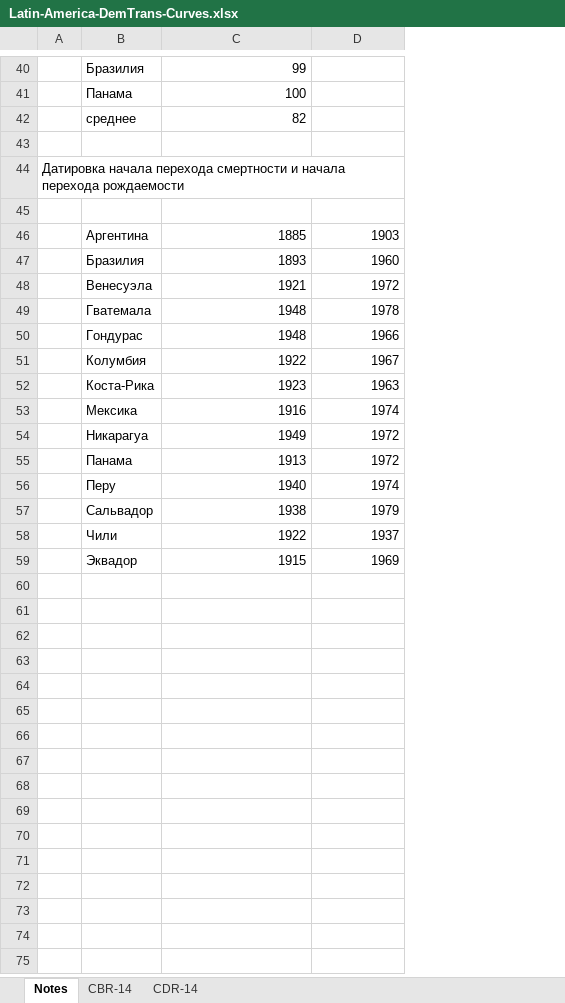
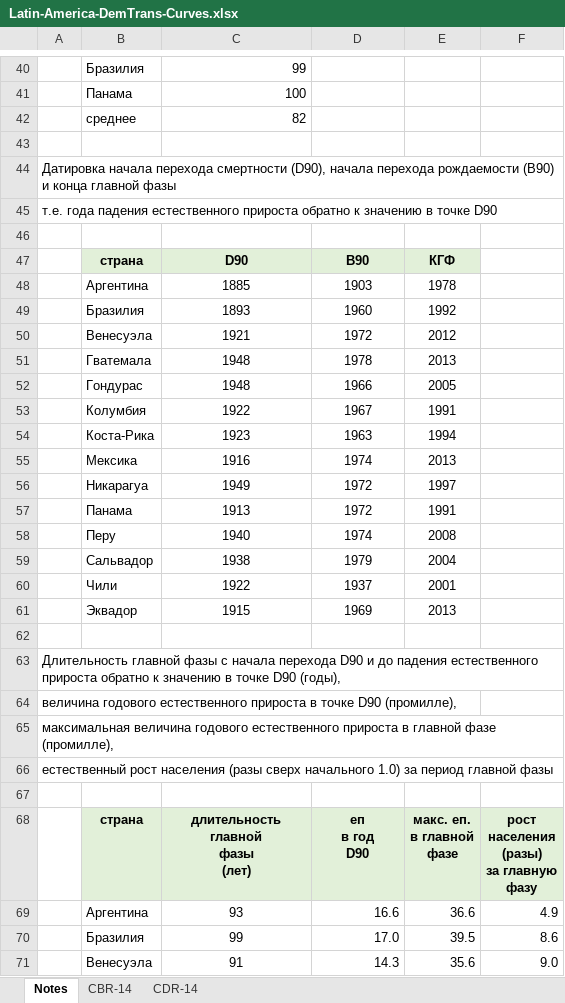
Before and after one commit to oboguev/RTSS, an Excel workbook: rtss-mexico/src/main/resources/latinamerica/Latin-America-DemTrans-Curves.xlsx, sheet Notes, drawn as a sheet; only a part is shown, gaps mark what is left out; values as stored, in another font and other column widths than the file's, no borders; addresses are those after the commit; ↵ is a line break in a cell; the diff covers the shown part only; the diff names each change by its address in the sheet, - before the commit and + after, or states it on an @@ line.

Commit message:
misc

```diff
--- a/rtss-mexico/src/main/resources/latinamerica/Latin-America-DemTrans-Curves.xlsx (sheet Notes)
+++ b/rtss-mexico/src/main/resources/latinamerica/Latin-America-DemTrans-Curves.xlsx (sheet Notes)
+column E, rows 48-61: 1978 | 1992 | 2012 | 2013 | 2005 | 1991 | 1994 | 2013 | 1997 | 1991 | 2008 | 2004 | 2001 | 2013
+column F, empty
-A44: …перехода смертности и начала перехода рождаемости
+A44: …перехода смертности (D90), начала перехода рождаемости (B90) и конца главной фазы
+row 45: т.е. года падения естественного прироста обратно к значению в точке D90
+row 47:  | страна | D90 | B90 | КГФ
-C48:D61 alignment: right
+C48:D61 alignment: center
+row 62: (empty)
+row 63: Длительность главной фазы с начала перехода D90 и до падения естественного прироста обратно к значению в точке D90 (годы),
+row 64: величина годового естественного прироста в точке D90 (промилле),
+row 65: максимальная величина годового естественного прироста в главной фазе (промилле),
+row 66: естественный рост населения (разы сверх начального 1.0) за период главной фазы
+row 67: (empty)
+row 68:  | страна | длительность ↵ главной ↵ фазы ↵ (лет) | еп ↵ в год ↵ D90 | макс. еп. ↵ в главной ↵ фазе | рост ↵ населения ↵ (разы) ↵ за главную ↵ фазу
+row 69:  | Аргентина | 93 | 16.6 | 36.6 | 4.9
+row 70:  | Бразилия | 99 | 17.0 | 39.5 | 8.6
+row 71:  | Венесуэла | 91 | 14.3 | 35.6 | 9.0
```
Also changed, not shown: 11 added rows elsewhere in this sheet.
